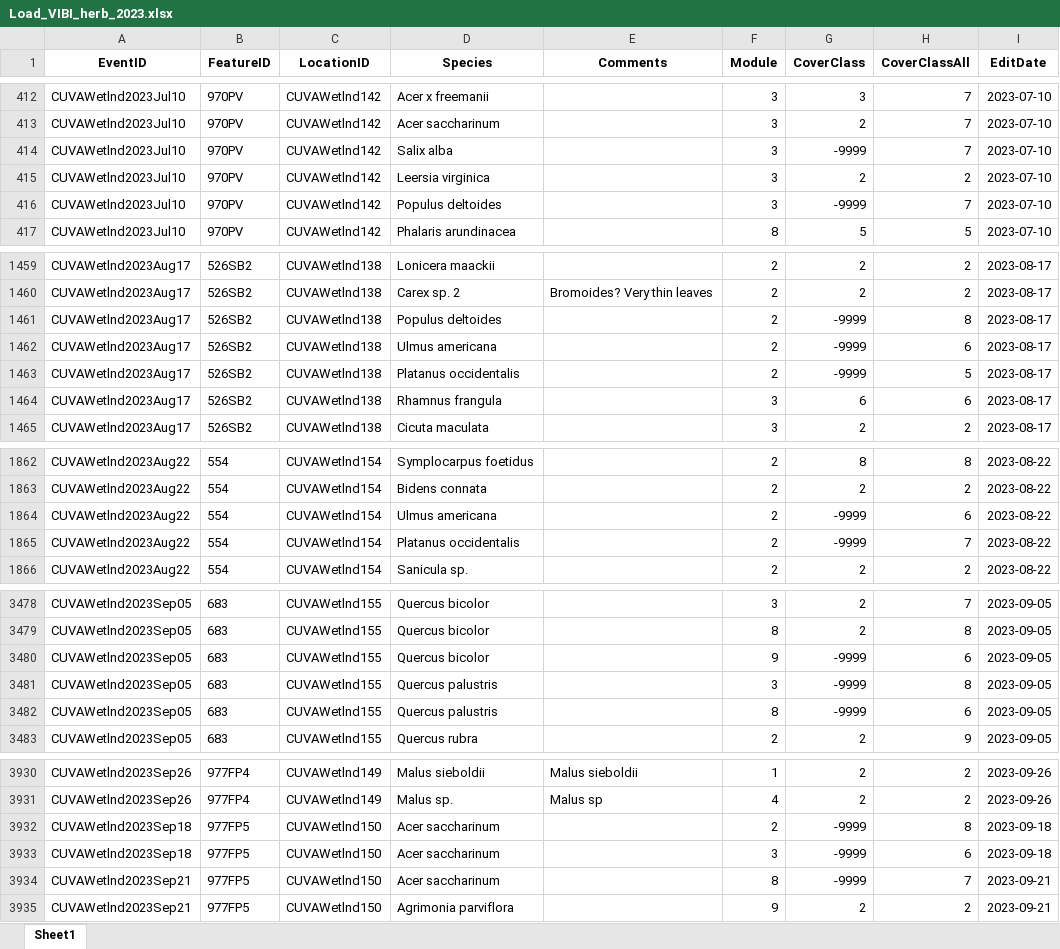
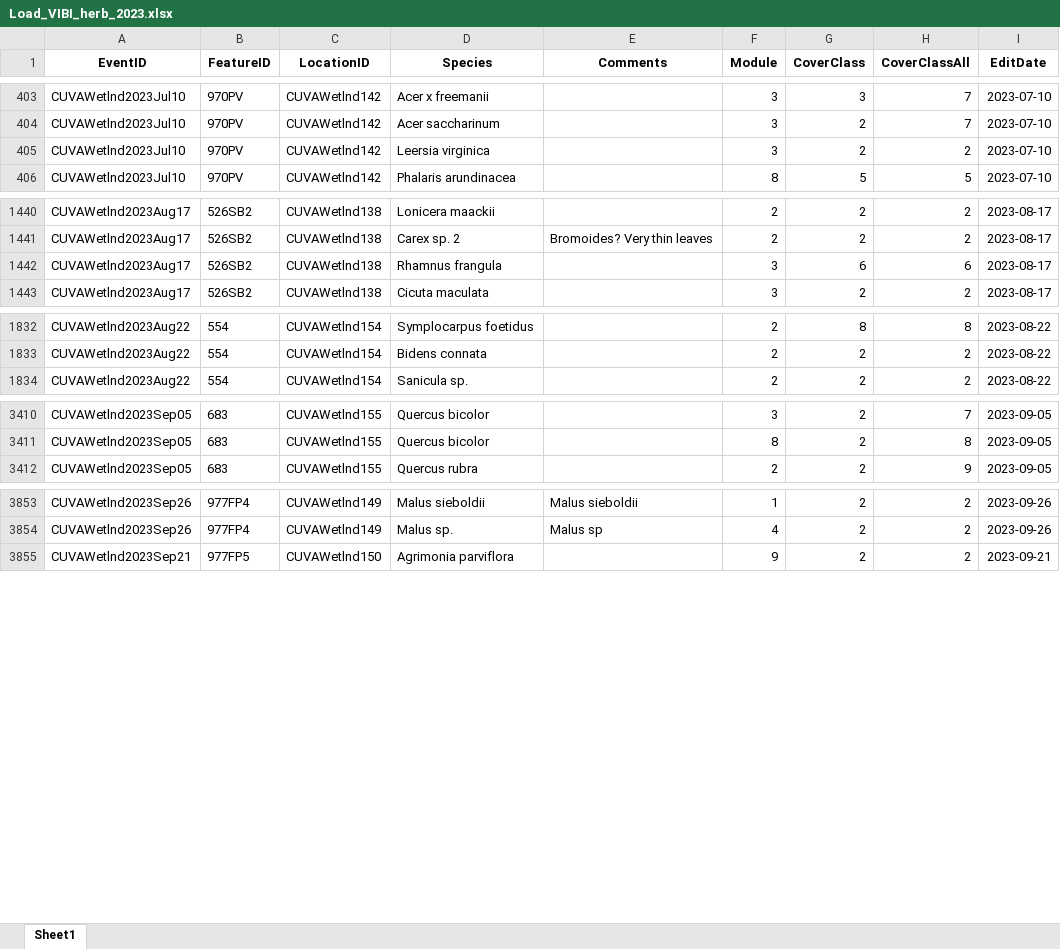
Before and after one commit to HeartlandNetwork/HTLN-data-capture, an Excel workbook: wetlands/src/VIBI-herbaceous/Load_VIBI_herb_2023.xlsx, sheet Sheet1, drawn as a sheet; only a part is shown, gaps mark what is left out; values as stored, in another font and other column widths than the file's, no borders; the diff covers the shown part only; the diff names each change by its address in the sheet, - before the commit and + after, or states it on an @@ line.

```diff
--- a/wetlands/src/VIBI-herbaceous/Load_VIBI_herb_2023.xlsx (sheet Sheet1)
+++ b/wetlands/src/VIBI-herbaceous/Load_VIBI_herb_2023.xlsx (sheet Sheet1)
-row 414: CUVAWetlnd2023Jul10 | 970PV | CUVAWetlnd142 | Salix alba |  | 3 | -9999 | 7 | 2023-07-10
-row 416: CUVAWetlnd2023Jul10 | 970PV | CUVAWetlnd142 | Populus deltoides |  | 3 | -9999 | 7 | 2023-07-10
-row 1461: CUVAWetlnd2023Aug17 | 526SB2 | CUVAWetlnd138 | Populus deltoides |  | 2 | -9999 | 8 | 2023-08-17
-row 1462: CUVAWetlnd2023Aug17 | 526SB2 | CUVAWetlnd138 | Ulmus americana |  | 2 | -9999 | 6 | 2023-08-17
-row 1463: CUVAWetlnd2023Aug17 | 526SB2 | CUVAWetlnd138 | Platanus occidentalis |  | 2 | -9999 | 5 | 2023-08-17
-row 1864: CUVAWetlnd2023Aug22 | 554 | CUVAWetlnd154 | Ulmus americana |  | 2 | -9999 | 6 | 2023-08-22
-row 1865: CUVAWetlnd2023Aug22 | 554 | CUVAWetlnd154 | Platanus occidentalis |  | 2 | -9999 | 7 | 2023-08-22
-row 3480: CUVAWetlnd2023Sep05 | 683 | CUVAWetlnd155 | Quercus bicolor |  | 9 | -9999 | 6 | 2023-09-05
-row 3481: CUVAWetlnd2023Sep05 | 683 | CUVAWetlnd155 | Quercus palustris |  | 3 | -9999 | 8 | 2023-09-05
-row 3482: CUVAWetlnd2023Sep05 | 683 | CUVAWetlnd155 | Quercus palustris |  | 8 | -9999 | 6 | 2023-09-05
-row 3932: CUVAWetlnd2023Sep18 | 977FP5 | CUVAWetlnd150 | Acer saccharinum |  | 2 | -9999 | 8 | 2023-09-18
-row 3933: CUVAWetlnd2023Sep18 | 977FP5 | CUVAWetlnd150 | Acer saccharinum |  | 3 | -9999 | 6 | 2023-09-18
-row 3934: CUVAWetlnd2023Sep21 | 977FP5 | CUVAWetlnd150 | Acer saccharinum |  | 8 | -9999 | 7 | 2023-09-21
```
Also changed, not shown: 69 removed rows elsewhere in this sheet, 5 other files.
